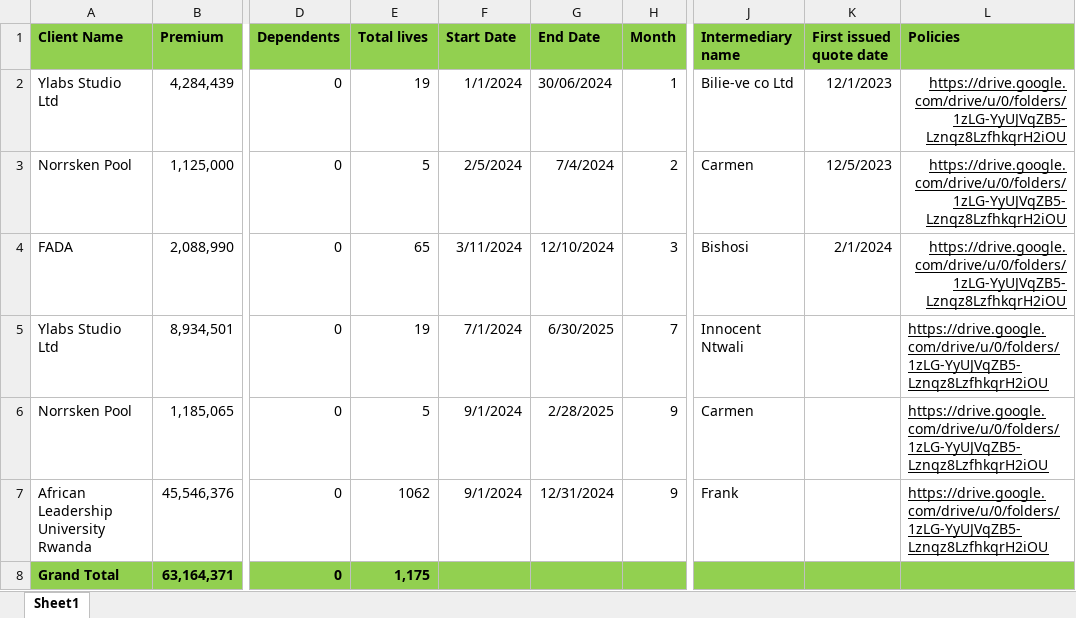
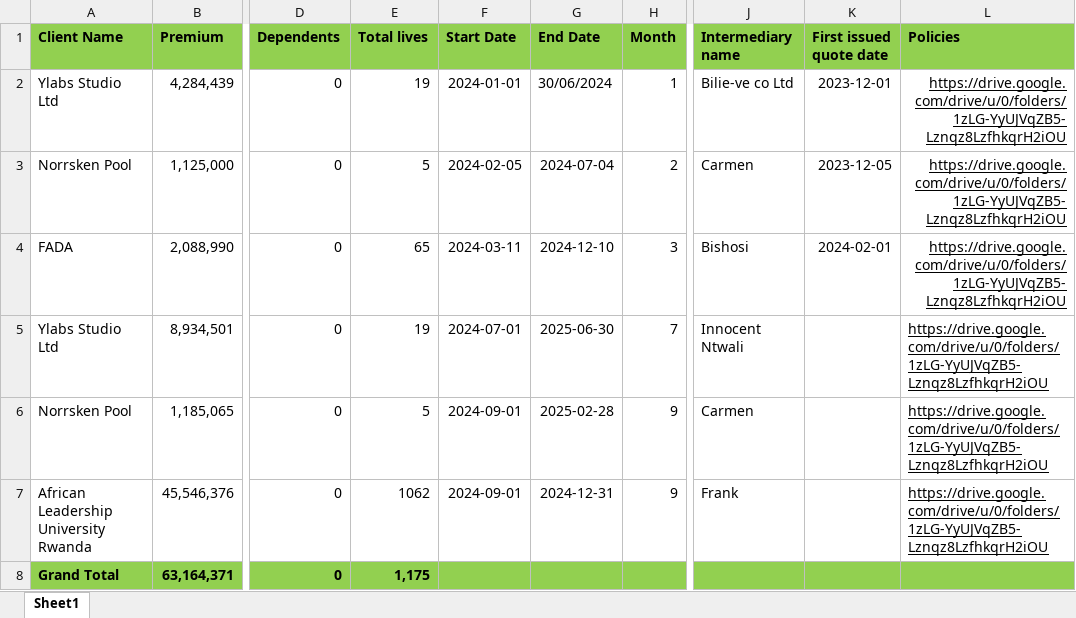
Before and after one commit to Dorcas-001/ProActiv, an Excel workbook: ProActiv Written Premium.xlsx, sheet Sheet1, drawn as a sheet; only a part is shown, gaps mark what is left out; values as stored, in another font and other column widths than the file's, no borders; charts and pictures not drawn; the diff names each change by its address in the sheet, - before the commit and + after, or states it on an @@ line.

```diff
--- a/ProActiv Written Premium.xlsx (sheet Sheet1)
+++ b/ProActiv Written Premium.xlsx (sheet Sheet1)
-F2 (Start Date): 1/1/2024
+F2 (Start Date): 2024-01-01
-K2 (First issued quote date): 12/1/2023
+K2 (First issued quote date): 2023-12-01
-F3 (Start Date): 2/5/2024
+F3 (Start Date): 2024-02-05
-G3 (End Date): 7/4/2024
+G3 (End Date): 2024-07-04
-K3 (First issued quote date): 12/5/2023
+K3 (First issued quote date): 2023-12-05
-F4 (Start Date): 3/11/2024
+F4 (Start Date): 2024-03-11
-G4 (End Date): 12/10/2024
+G4 (End Date): 2024-12-10
-K4 (First issued quote date): 2/1/2024
+K4 (First issued quote date): 2024-02-01
-F5 (Start Date): 7/1/2024
+F5 (Start Date): 2024-07-01
-G5 (End Date): 6/30/2025
+G5 (End Date): 2025-06-30
-F6:F7 (Start Date): 9/1/2024
+F6:F7 (Start Date): 2024-09-01
-G6 (End Date): 2/28/2025
+G6 (End Date): 2025-02-28
-G7 (End Date): 12/31/2024
+G7 (End Date): 2024-12-31
```
Also changed, not shown: charts or pictures, 1 other file.
